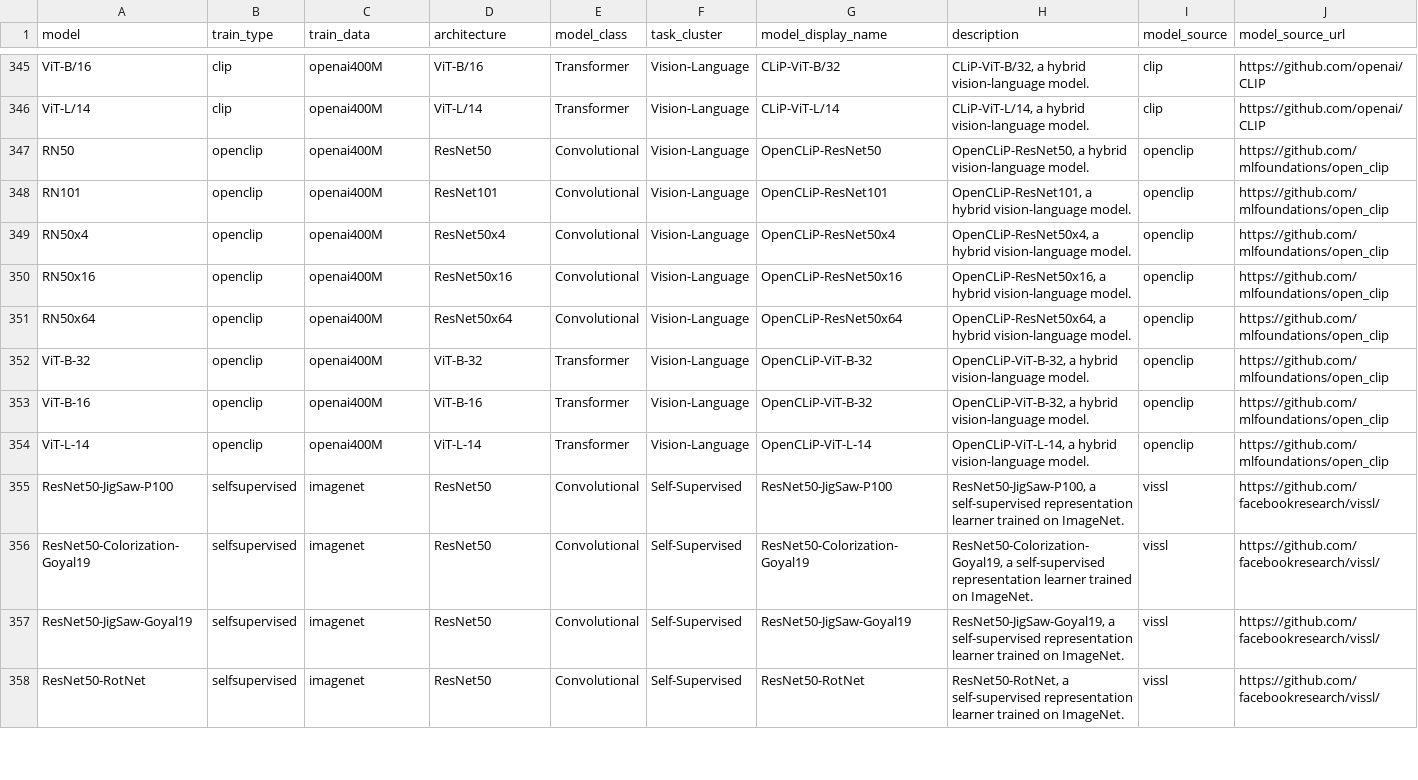
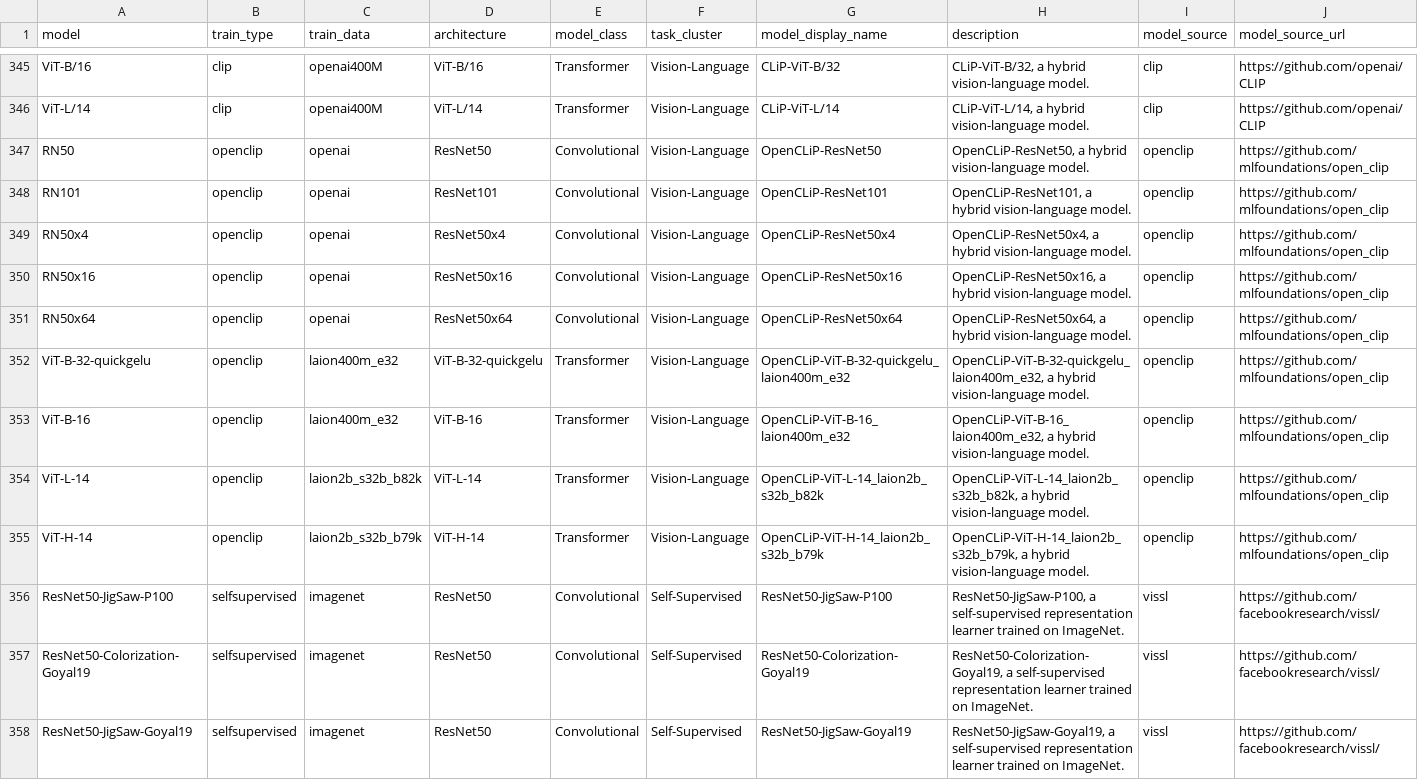
Before and after one commit to jli12/DeepDive, a CSV file: deepdive/model_typology.csv, drawn as a sheet; only a part is shown, gaps mark what is left out; the shorter side is filled out with more unchanged rows; rows hold the shown columns only; the diff names each change by its address in the sheet, - before the commit and + after, or states it on an @@ line.

Commit message:
tentative add openclip models v7

```diff
--- a/deepdive/model_typology.csv
+++ b/deepdive/model_typology.csv
-C347:C351 (train_data): openai400M
+C347:C351 (train_data): openai
-A352 (model): ViT-B-32
+A352 (model): ViT-B-32-quickgelu
-C352:C353 (train_data): openai400M
+C352:C353 (train_data): laion400m_e32
-D352 (architecture): ViT-B-32
+D352 (architecture): ViT-B-32-quickgelu
-G352 (model_display_name): OpenCLiP-ViT-B-32
+G352 (model_display_name): OpenCLiP-ViT-B-32-quickgelu_laion400m_e32
-H352 (description): OpenCLiP-ViT-B-32, a hybrid…
+H352 (description): OpenCLiP-ViT-B-32-quickgelu_laion400m_e32, a hybrid…
-G353 (model_display_name): OpenCLiP-ViT-B-32
+G353 (model_display_name): OpenCLiP-ViT-B-16_laion400m_e32
-H353 (description): OpenCLiP-ViT-B-32, a hybrid…
+H353 (description): OpenCLiP-ViT-B-16_laion400m_e32, a hybrid…
-C354 (train_data): openai400M
+C354 (train_data): laion2b_s32b_b82k
-G354 (model_display_name): OpenCLiP-ViT-L-14
+G354 (model_display_name): OpenCLiP-ViT-L-14_laion2b_s32b_b82k
-H354 (description): OpenCLiP-ViT-L-14, a hybrid…
+H354 (description): OpenCLiP-ViT-L-14_laion2b_s32b_b82k, a hybrid…
+row 355: ViT-H-14 | openclip | laion2b_s32b_b79k | ViT-H-14 | Transformer | Vision-Language | OpenCLiP-ViT-H-14_laion2b_s32b_b79k | OpenCLiP-ViT-H-14_laion2b_s32b_b79k, a hybrid vision-language model. | openclip | https://github.com/mlfoundations/open_clip
```
Also changed, not shown: 2 other files.
